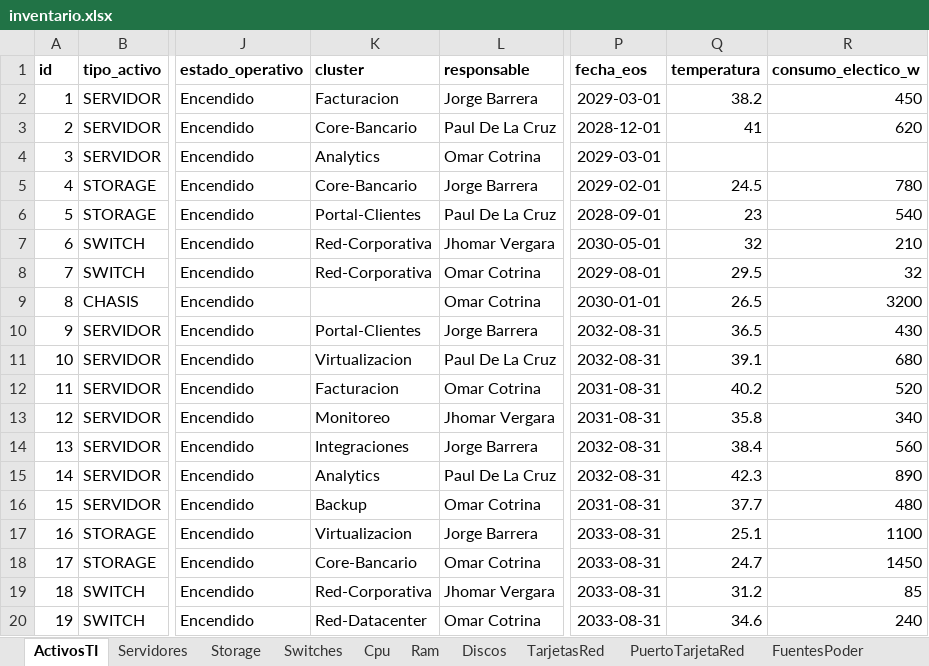
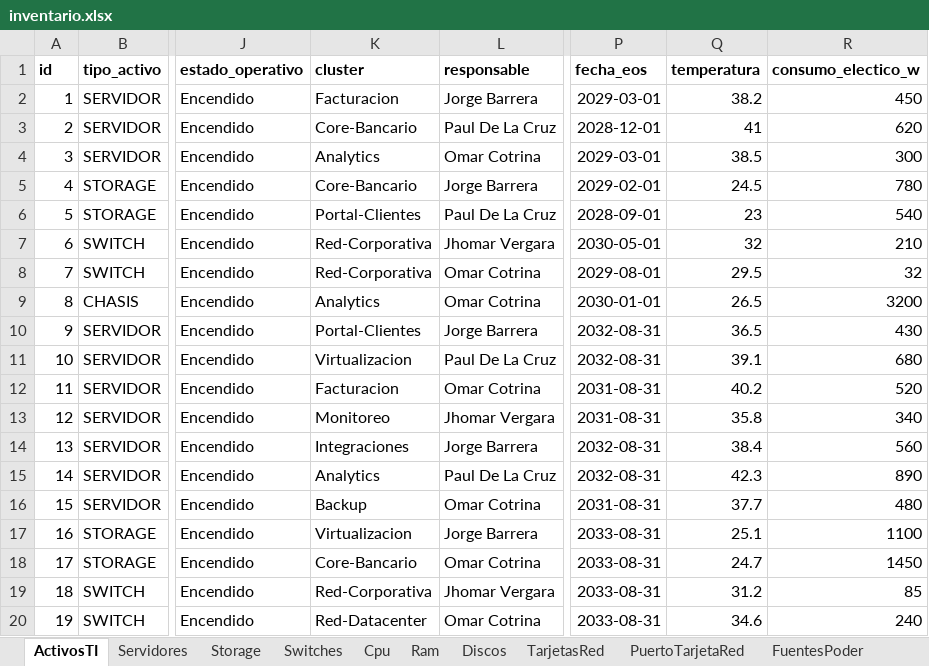
Before and after one commit to Alfredo123255/Backend-SI-INFRA-TI, an Excel workbook: backend-infra-ti/src/main/resources/data/inventario.xlsx, sheet ActivosTI, drawn as a sheet; only a part is shown, gaps mark what is left out; values as stored, in another font and other column widths than the file's, no borders; the diff names each change by its address in the sheet, - before the commit and + after, or states it on an @@ line.

```diff
--- a/backend-infra-ti/src/main/resources/data/inventario.xlsx (sheet ActivosTI)
+++ b/backend-infra-ti/src/main/resources/data/inventario.xlsx (sheet ActivosTI)
-Q4 (temperatura): (empty)
+Q4 (temperatura): 38.5
-R4 (consumo_electico_w): (empty)
+R4 (consumo_electico_w): 300
-K9 (cluster): (empty)
+K9 (cluster): Analytics
```
Also changed, not shown: 4 other files.
